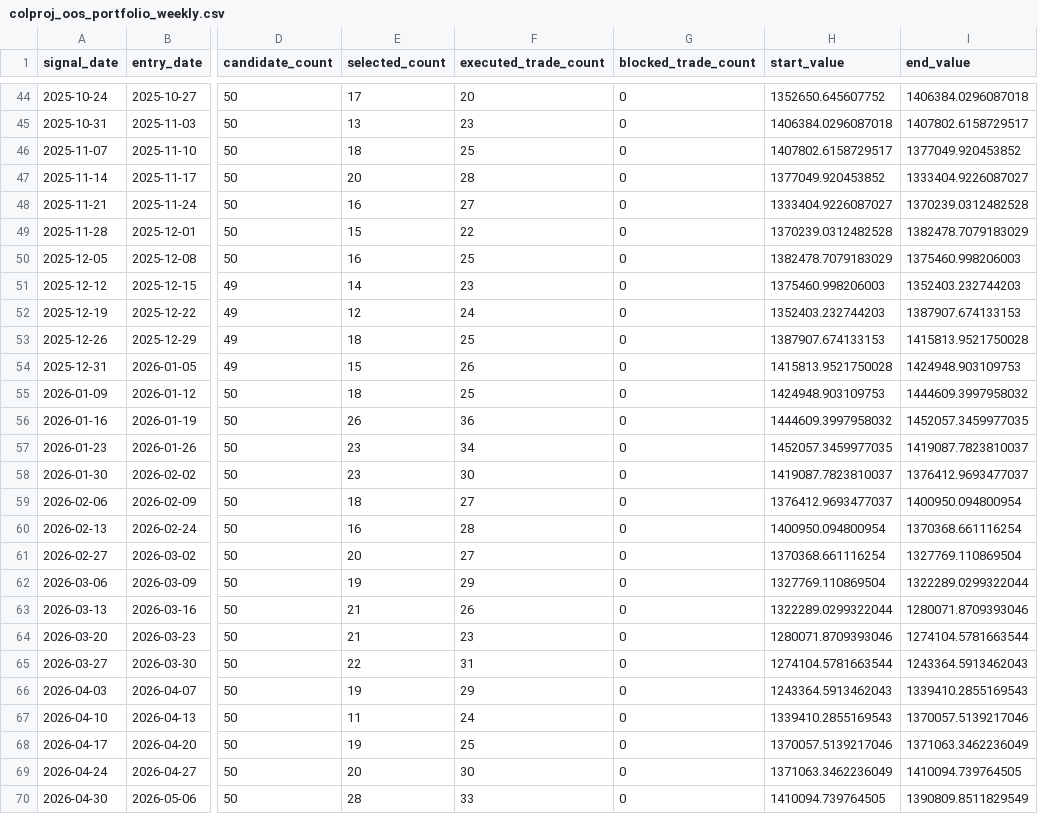
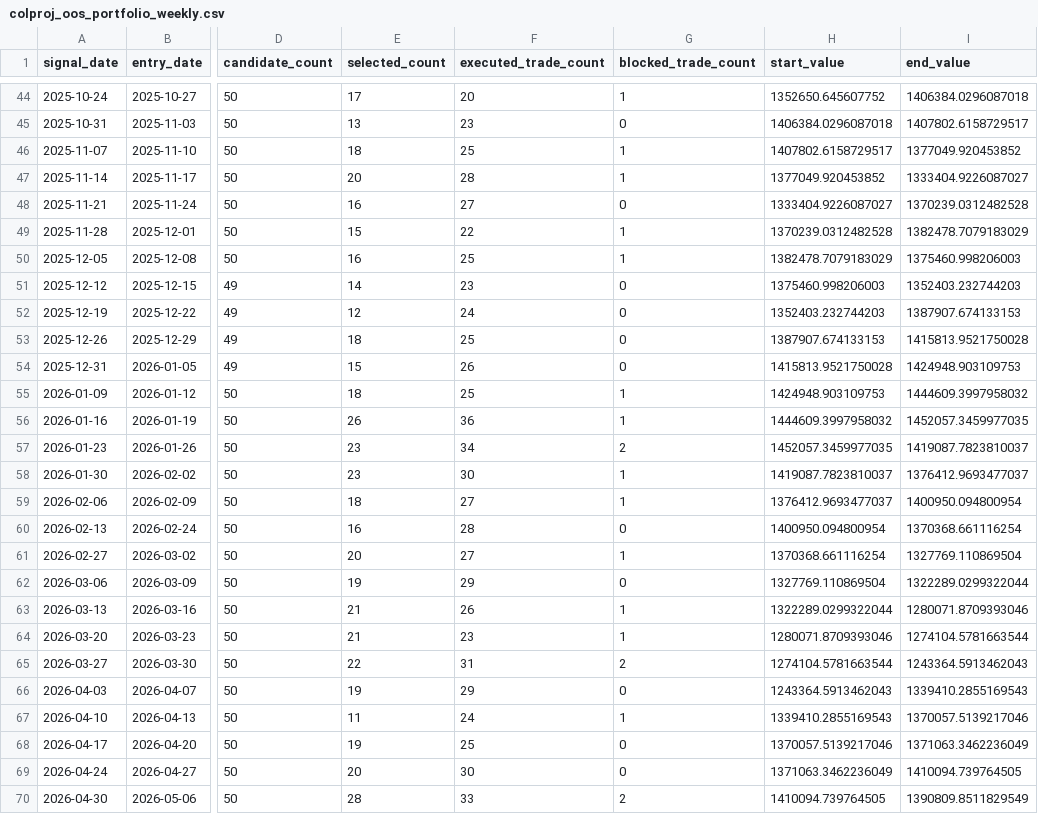
Before and after one commit to YWatering/testchalpha, a CSV file: research/stage15/colproj_oos_portfolio_weekly.csv, drawn as a sheet; only a part is shown, gaps mark what is left out; the diff covers the shown part only; the diff names each change by its address in the sheet, - before the commit and + after, or states it on an @@ line.

```diff
--- a/research/stage15/colproj_oos_portfolio_weekly.csv
+++ b/research/stage15/colproj_oos_portfolio_weekly.csv
-G44 (blocked_trade_count): 0
+G44 (blocked_trade_count): 1
-G46:G47 (blocked_trade_count): 0
+G46:G47 (blocked_trade_count): 1
-G49:G50 (blocked_trade_count): 0
+G49:G50 (blocked_trade_count): 1
-G55:G56 (blocked_trade_count): 0
+G55:G56 (blocked_trade_count): 1
-G57 (blocked_trade_count): 0
+G57 (blocked_trade_count): 2
-G58:G59 (blocked_trade_count): 0
+G58:G59 (blocked_trade_count): 1
-G61 (blocked_trade_count): 0
+G61 (blocked_trade_count): 1
-G63:G64 (blocked_trade_count): 0
+G63:G64 (blocked_trade_count): 1
-G65 (blocked_trade_count): 0
+G65 (blocked_trade_count): 2
-G67 (blocked_trade_count): 0
+G67 (blocked_trade_count): 1
-G70 (blocked_trade_count): 0
+G70 (blocked_trade_count): 2
```
Also changed, not shown: 38 edited cells elsewhere in this file, research/stage15/colproj_oos_portfolio_thresholds.csv, research/stage15/colproj_oos_portfolio_trades.csv, 16 other files.
